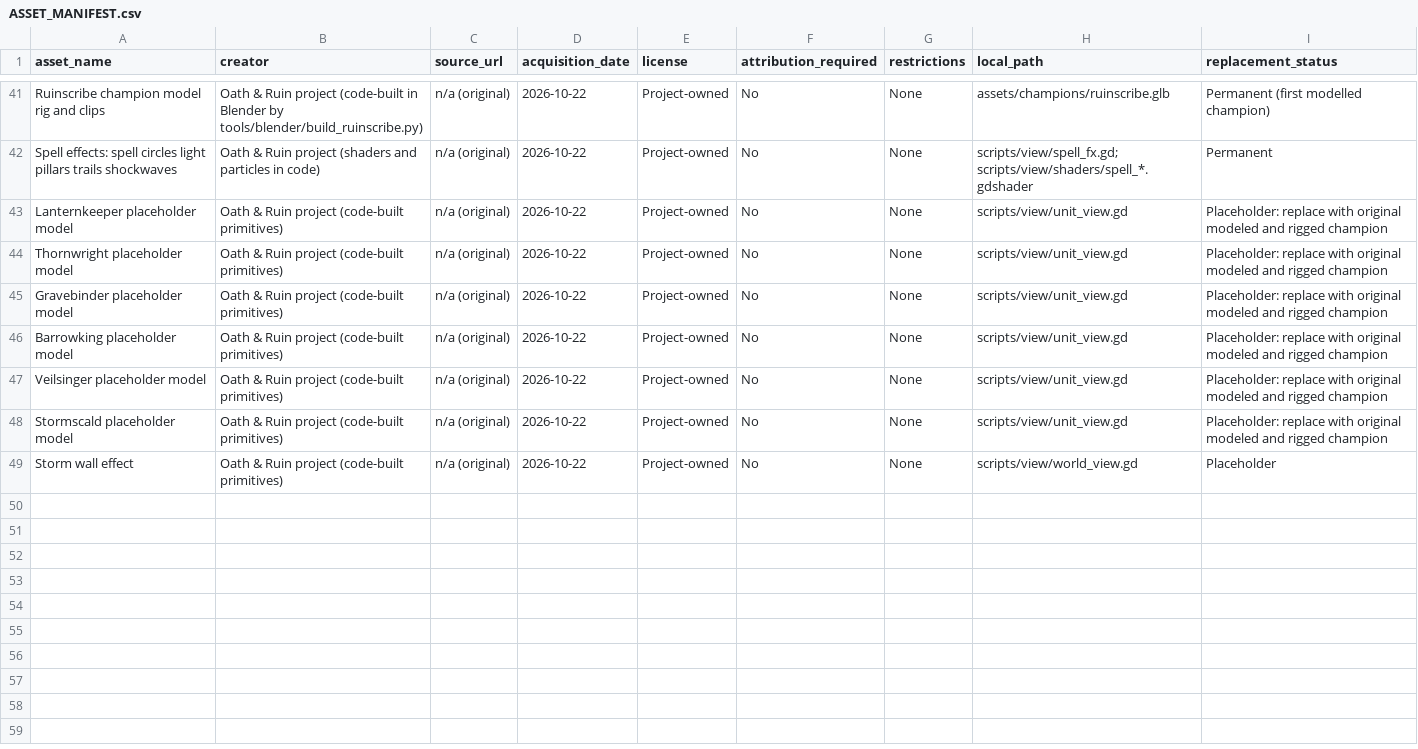
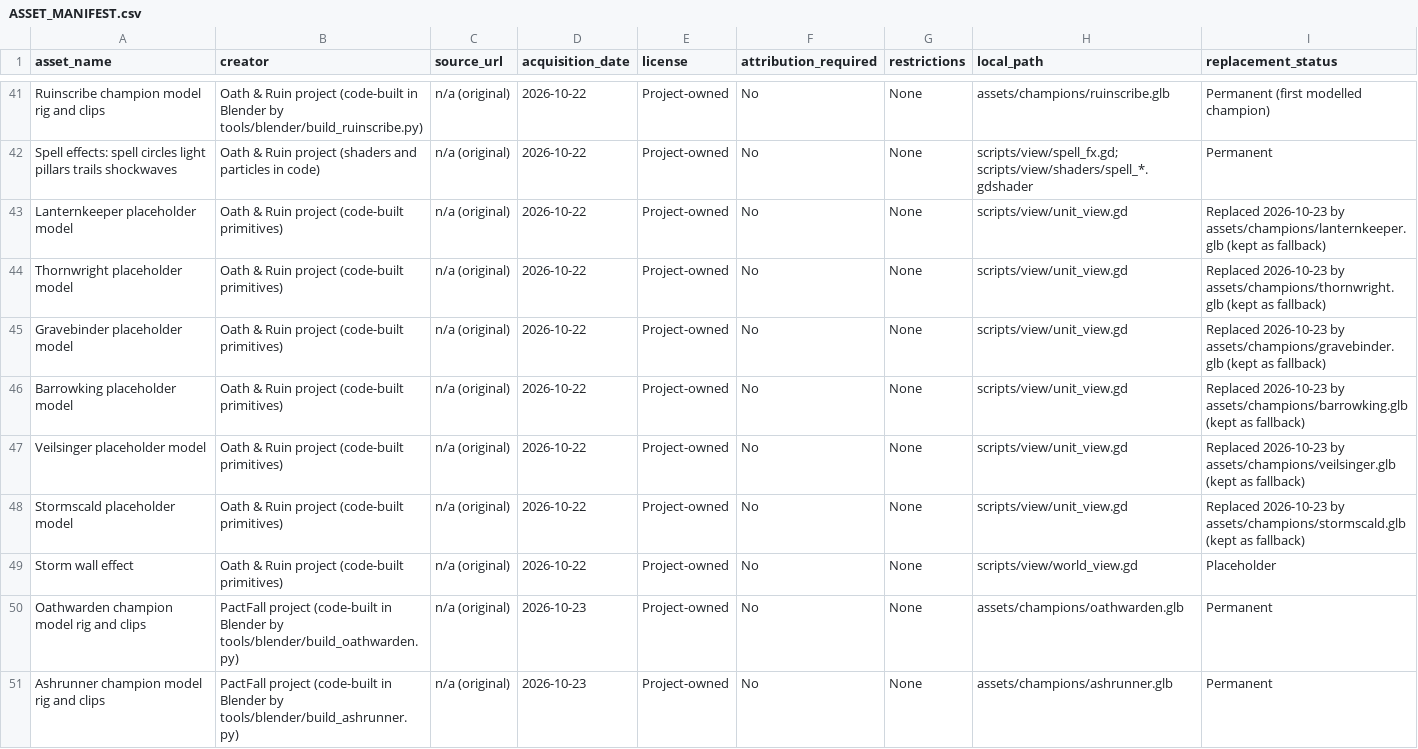
Before and after one commit to OminaMalum/Oath-and-Ruin, a CSV file: ASSET_MANIFEST.csv, drawn as a sheet; only a part is shown, gaps mark what is left out; the diff covers the shown part only.

```diff
--- a/ASSET_MANIFEST.csv
+++ b/ASSET_MANIFEST.csv
@@ -42,8 +42,10 @@ Ruinscribe champion model rig and clips,Oath & Ruin project (code-built in Blend
 Spell effects: spell circles light pillars trails shockwaves,Oath & Ruin project (shaders and particles in code),n/a (original),2026-10-22,Project-owned,No,None,scripts/view/spell_fx.gd; scripts/view/shaders/spell_*.gdshader,Permanent
-Lanternkeeper placeholder model,Oath & Ruin project (code-built primitives),n/a (original),2026-10-22,Project-owned,No,None,scripts/view/unit_view.gd,Placeholder: replace with original modeled and rigged champion
-Thornwright placeholder model,Oath & Ruin project (code-built primitives),n/a (original),2026-10-22,Project-owned,No,None,scripts/view/unit_view.gd,Placeholder: replace with original modeled and rigged champion
-Gravebinder placeholder model,Oath & Ruin project (code-built primitives),n/a (original),2026-10-22,Project-owned,No,None,scripts/view/unit_view.gd,Placeholder: replace with original modeled and rigged champion
-Barrowking placeholder model,Oath & Ruin project (code-built primitives),n/a (original),2026-10-22,Project-owned,No,None,scripts/view/unit_view.gd,Placeholder: replace with original modeled and rigged champion
-Veilsinger placeholder model,Oath & Ruin project (code-built primitives),n/a (original),2026-10-22,Project-owned,No,None,scripts/view/unit_view.gd,Placeholder: replace with original modeled and rigged champion
-Stormscald placeholder model,Oath & Ruin project (code-built primitives),n/a (original),2026-10-22,Project-owned,No,None,scripts/view/unit_view.gd,Placeholder: replace with original modeled and rigged champion
+Lanternkeeper placeholder model,Oath & Ruin project (code-built primitives),n/a (original),2026-10-22,Project-owned,No,None,scripts/view/unit_view.gd,Replaced 2026-10-23 by assets/champions/lanternkeeper.glb (kept as fallback)
+Thornwright placeholder model,Oath & Ruin project (code-built primitives),n/a (original),2026-10-22,Project-owned,No,None,scripts/view/unit_view.gd,Replaced 2026-10-23 by assets/champions/thornwright.glb (kept as fallback)
+Gravebinder placeholder model,Oath & Ruin project (code-built primitives),n/a (original),2026-10-22,Project-owned,No,None,scripts/view/unit_view.gd,Replaced 2026-10-23 by assets/champions/gravebinder.glb (kept as fallback)
+Barrowking placeholder model,Oath & Ruin project (code-built primitives),n/a (original),2026-10-22,Project-owned,No,None,scripts/view/unit_view.gd,Replaced 2026-10-23 by assets/champions/barrowking.glb (kept as fallback)
+Veilsinger placeholder model,Oath & Ruin project (code-built primitives),n/a (original),2026-10-22,Project-owned,No,None,scripts/view/unit_view.gd,Replaced 2026-10-23 by assets/champions/veilsinger.glb (kept as fallback)
+Stormscald placeholder model,Oath & Ruin project (code-built primitives),n/a (original),2026-10-22,Project-owned,No,None,scripts/view/unit_view.gd,Replaced 2026-10-23 by assets/champions/stormscald.glb (kept as fallback)
 Storm wall effect,Oath & Ruin project (code-built primitives),n/a (original),2026-10-22,Project-owned,No,None,scripts/view/world_view.gd,Placeholder
+Oathwarden champion model rig and clips,PactFall project (code-built in Blender by tools/blender/build_oathwarden.py),n/a (original),2026-10-23,Project-owned,No,None,assets/champions/oathwarden.glb,Permanent
+Ashrunner champion model rig and clips,PactFall project (code-built in Blender by tools/blender/build_ashrunner.py),n/a (original),2026-10-23,Project-owned,No,None,assets/champions/ashrunner.glb,Permanent
```
Also changed, not shown: 9 added rows and 1 edited cell elsewhere in this file, 22 other files.
